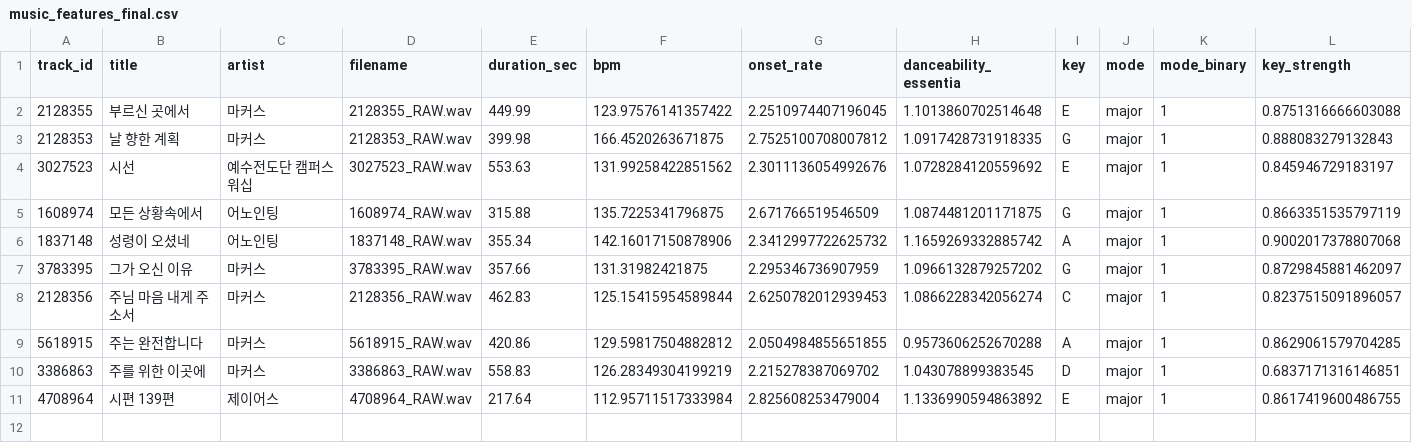
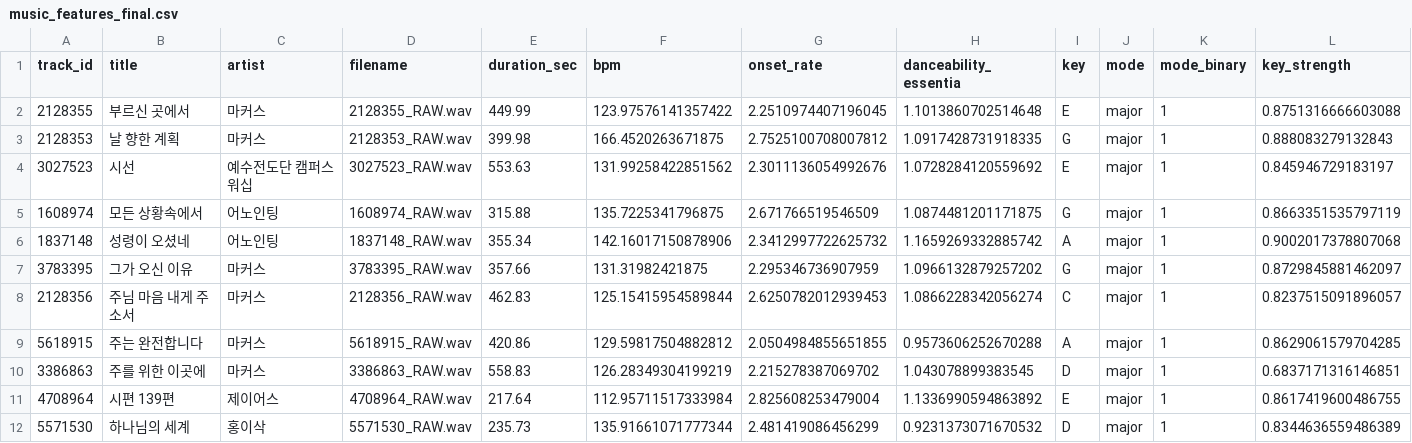
Before and after one commit to daniel5909/ccm_dat_DA, a CSV file: outputs/v3_1335/music_features_final.csv, drawn as a sheet; only a part is shown; rows hold the shown columns only; the diff names each change by its address in the sheet, - before the commit and + after, or states it on an @@ line.

Commit message:
Add verified v3 audio features (11 tracks)

```diff
--- a/outputs/v3_1335/music_features_final.csv
+++ b/outputs/v3_1335/music_features_final.csv
+row 12: 5571530 | 하나님의 세계 | 홍이삭 | 5571530_RAW.wav | 235.73 | 135.91661071777344 | 2.481419086456299 | 0.9231373071670532 | D | major | 1 | 0.8344636559486389
```
Also changed, not shown: outputs/v3_1335/collection_status.csv, 4 other files.
